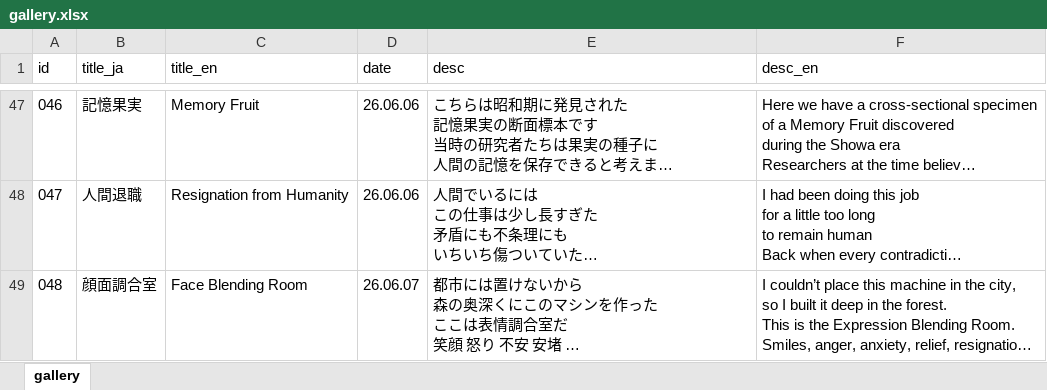
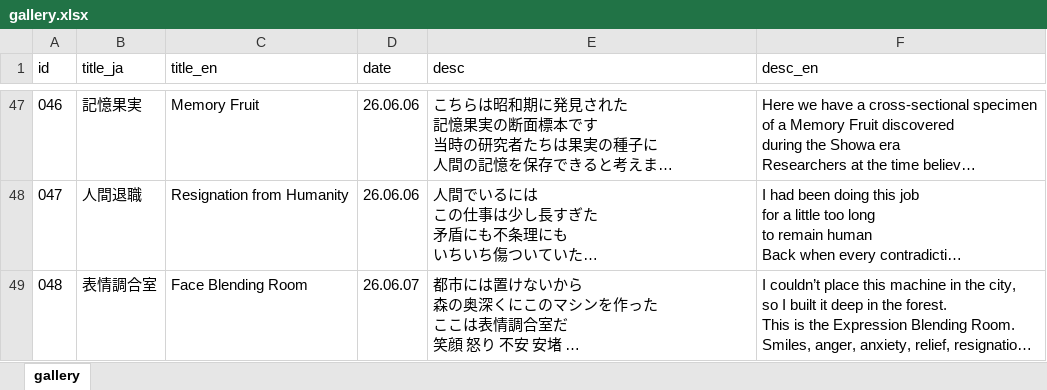
Before and after one commit to sakakiyoo/my-gallery, an Excel workbook: gallery.xlsx, sheet gallery, drawn as a sheet; only a part is shown, gaps mark what is left out; long unchanged cells end in …; values as stored, in another font and other column widths than the file's, no borders; charts and pictures not drawn; the diff names each change by its address in the sheet, - before the commit and + after, or states it on an @@ line.

Commit message:
Update gallery

```diff
--- a/gallery.xlsx (sheet gallery)
+++ b/gallery.xlsx (sheet gallery)
-B49 (title_ja): 顔面調合室
+B49 (title_ja): 表情調合室
```
Also changed, not shown: 1 other file.
